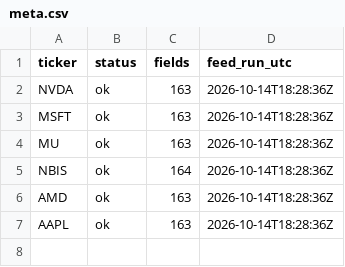
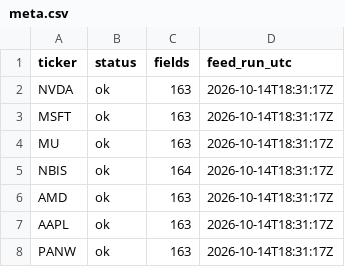
Before and after one commit to drpratibhagupta1999-hub/valuation-desk-feed, a CSV file: feed/meta.csv, drawn as a sheet.

```diff
--- a/feed/meta.csv
+++ b/feed/meta.csv
@@ -1,7 +1,8 @@
 ticker,status,fields,feed_run_utc
-NVDA,ok,163,2026-10-14T18:28:36Z
-MSFT,ok,163,2026-10-14T18:28:36Z
-MU,ok,163,2026-10-14T18:28:36Z
-NBIS,ok,164,2026-10-14T18:28:36Z
-AMD,ok,163,2026-10-14T18:28:36Z
-AAPL,ok,163,2026-10-14T18:28:36Z
+NVDA,ok,163,2026-10-14T18:31:17Z
+MSFT,ok,163,2026-10-14T18:31:17Z
+MU,ok,163,2026-10-14T18:31:17Z
+NBIS,ok,164,2026-10-14T18:31:17Z
+AMD,ok,163,2026-10-14T18:31:17Z
+AAPL,ok,163,2026-10-14T18:31:17Z
+PANW,ok,163,2026-10-14T18:31:17Z
```
Also changed, not shown: feed/deep_wide.csv, 1 other file.
